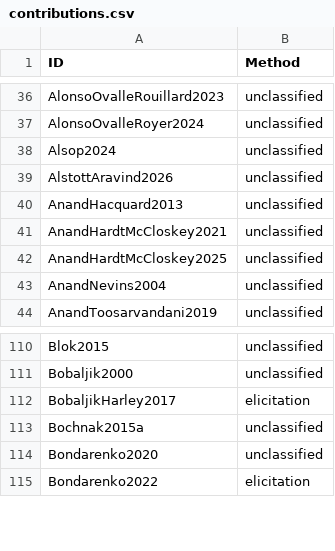
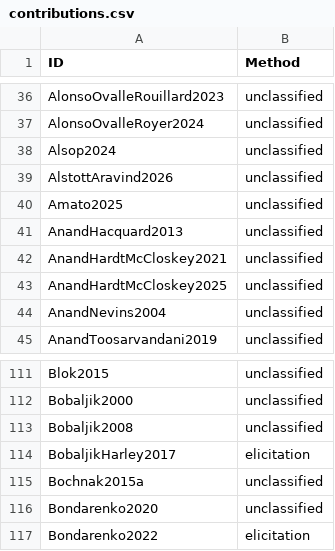
Before and after one commit to linglib-community/linglib, a CSV file: Linglib/Data/Examples/contributions.csv, drawn as a sheet; only a part is shown, gaps mark what is left out.

```diff
--- a/Linglib/Data/Examples/contributions.csv
+++ b/Linglib/Data/Examples/contributions.csv
@@ -39,2 +39,3 @@ Alsop2024,unclassified
 AlstottAravind2026,unclassified
+Amato2025,unclassified
 AnandHacquard2013,unclassified
@@ -111,2 +112,3 @@ Blok2015,unclassified
 Bobaljik2000,unclassified
+Bobaljik2008,unclassified
 BobaljikHarley2017,elicitation
```
Also changed, not shown: 32 other files.
